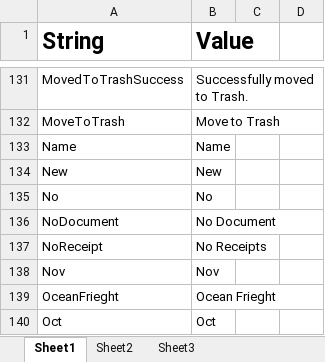
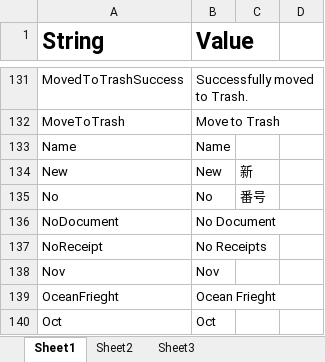
Before and after one commit to ramkmaharjan/japanesetranslate, an Excel workbook: translate.xlsx, sheet Sheet1, drawn as a sheet; only a part is shown, gaps mark what is left out; values as stored, in another font and other column widths than the file's, no borders; the diff names each change by its address in the sheet, - before the commit and + after, or states it on an @@ line.

Commit message:
add

```diff
--- a/translate.xlsx (sheet Sheet1)
+++ b/translate.xlsx (sheet Sheet1)
-C134: (empty)
+C134: 新
-C135: (empty)
+C135: 番号
```
